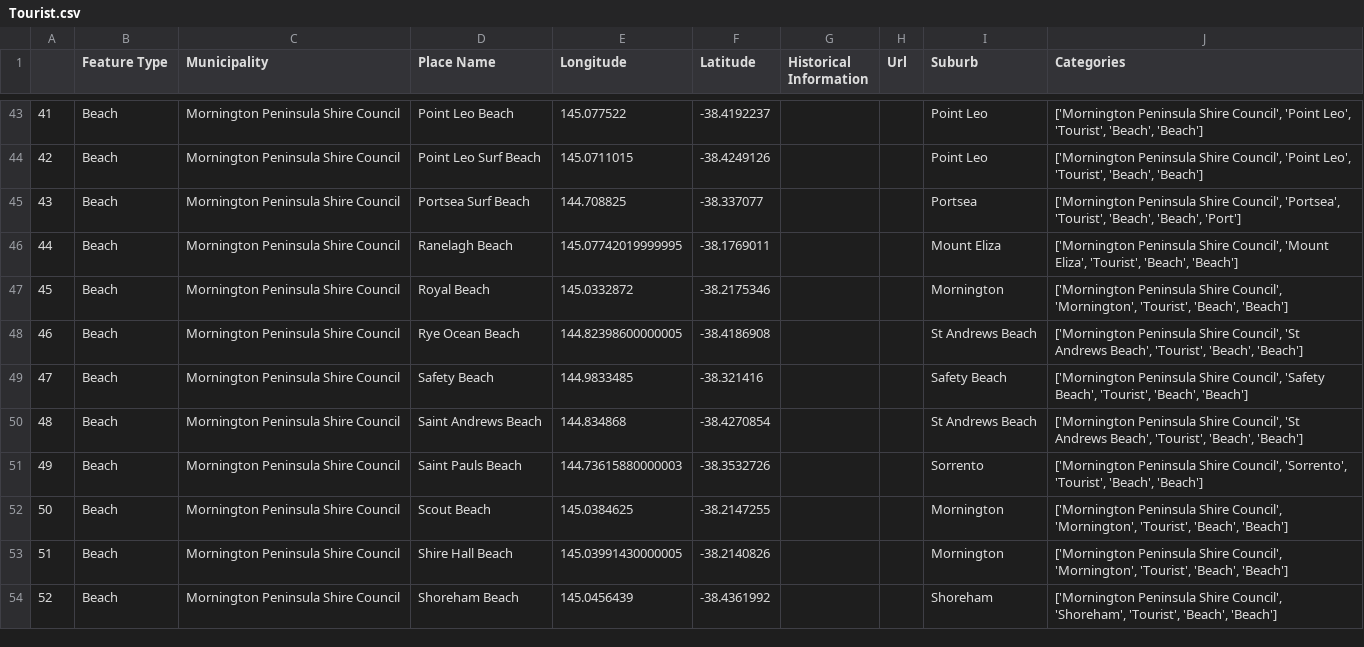
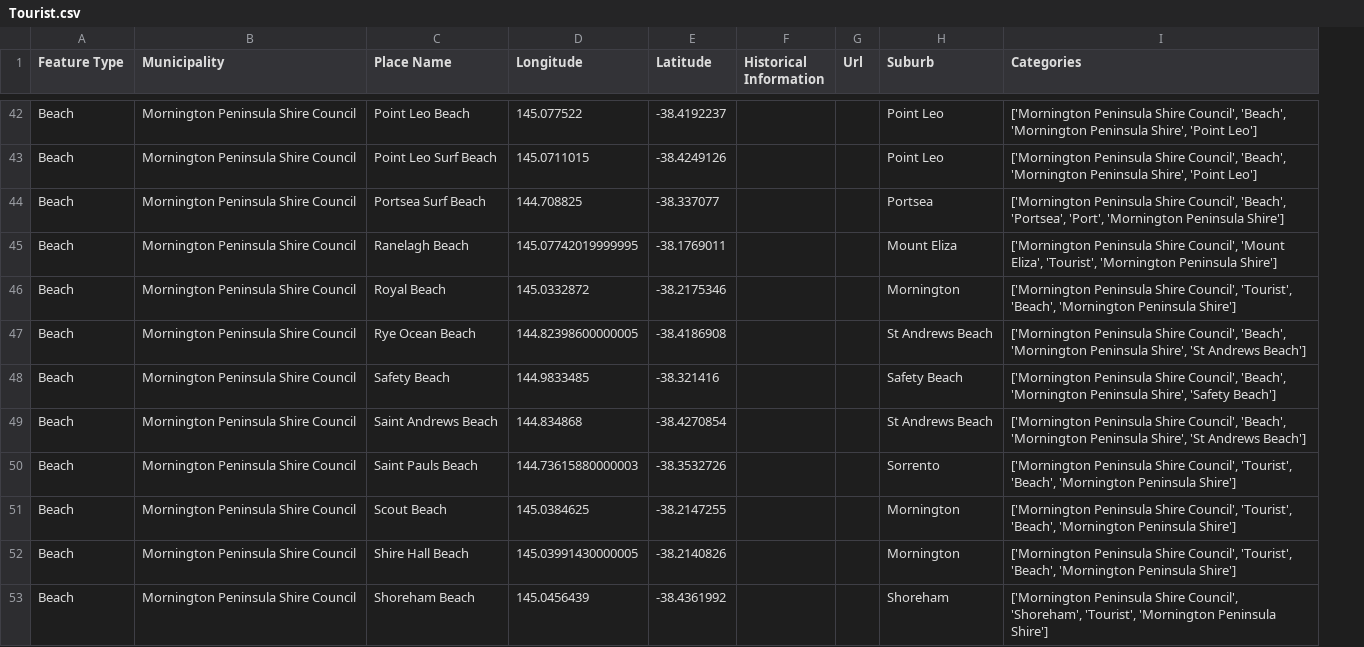
Before and after one commit to Monash-IE/Data-processing, a CSV file: Data/Output files/Tourist.csv, drawn as a sheet; only a part is shown, gaps mark what is left out; removed rows and columns are numbered as before the commit, all else as after; the diff covers the shown part only; the diff names each change by its address in the sheet, - before the commit and + after, or states it on an @@ line.

```diff
--- a/Data/Output files/Tourist.csv
+++ b/Data/Output files/Tourist.csv
-column A, rows 43-54: 41 | 42 | 43 | 44 | 45 | 46 | 47 | 48 | 49 | 50 | 51 | 52
-I42:I43 (Categories): …Shire Council', 'Point Leo', 'Tourist', 'Beach', 'Beach']
+I42:I43 (Categories): …Shire Council', 'Beach', 'Mornington Peninsula Shire', 'Point Leo']
-I44 (Categories): …Shire Council', 'Portsea', 'Tourist', 'Beach', 'Beach', 'Port']
+I44 (Categories): …Shire Council', 'Beach', 'Portsea', 'Port', 'Mornington Peninsula Shire']
-I45 (Categories): …Eliza', 'Tourist', 'Beach', 'Beach']
+I45 (Categories): …Eliza', 'Tourist', 'Mornington Peninsula Shire']
-I46 (Categories): …Shire Council', 'Mornington', 'Tourist', 'Beach', 'Beach']
+I46 (Categories): …Shire Council', 'Tourist', 'Beach', 'Mornington Peninsula Shire']
-I47 (Categories): …Shire Council', 'St Andrews Beach', 'Tourist', 'Beach', 'Beach']
+I47 (Categories): …Shire Council', 'Beach', 'Mornington Peninsula Shire', 'St Andrews Beach']
-I48 (Categories): …Shire Council', 'Safety Beach', 'Tourist', 'Beach', 'Beach']
+I48 (Categories): …Shire Council', 'Beach', 'Mornington Peninsula Shire', 'Safety Beach']
-I49 (Categories): …Shire Council', 'St Andrews Beach', 'Tourist', 'Beach', 'Beach']
+I49 (Categories): …Shire Council', 'Beach', 'Mornington Peninsula Shire', 'St Andrews Beach']
-I50 (Categories): …Shire Council', 'Sorrento', 'Tourist', 'Beach', 'Beach']
+I50 (Categories): …Shire Council', 'Tourist', 'Beach', 'Mornington Peninsula Shire']
-I51:I52 (Categories): …Shire Council', 'Mornington', 'Tourist', 'Beach', 'Beach']
+I51:I52 (Categories): …Shire Council', 'Tourist', 'Beach', 'Mornington Peninsula Shire']
-I53 (Categories): …'Shoreham', 'Tourist', 'Beach', 'Beach']
+I53 (Categories): …'Shoreham', 'Tourist', 'Mornington Peninsula Shire']
```
Also changed, not shown: 2 added rows, 14 removed rows and 48 edited cells elsewhere in this file, 2 other files.
